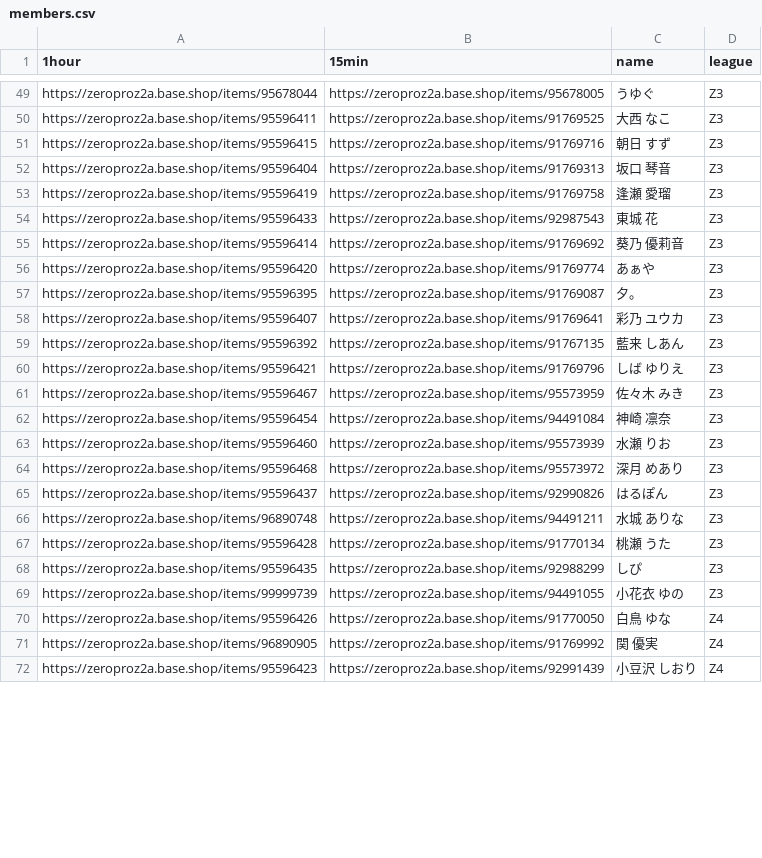
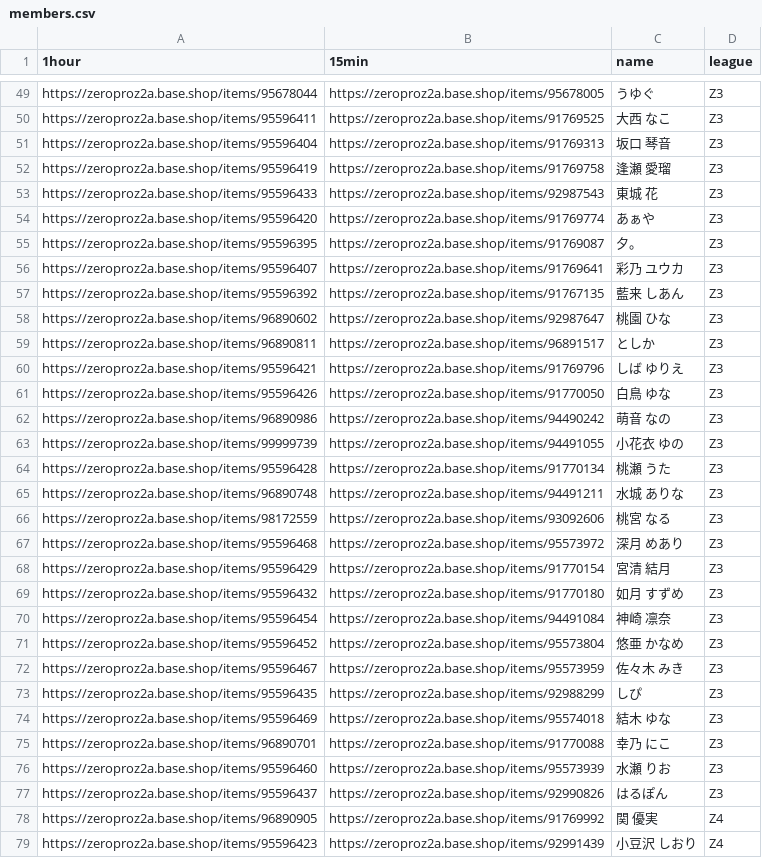
Before and after one commit to oji-3/zero_talkevent, a CSV file: members.csv, drawn as a sheet; only a part is shown, gaps mark what is left out; the diff covers the shown part only.

```diff
--- a/members.csv
+++ b/members.csv
@@ -50,3 +50,2 @@ https://zeroproz2a.base.shop/items/95678044,https://zeroproz2a.base.shop/items/9
 https://zeroproz2a.base.shop/items/95596411,https://zeroproz2a.base.shop/items/91769525,大西 なこ,Z3
-https://zeroproz2a.base.shop/items/95596415,https://zeroproz2a.base.shop/items/91769716,朝日 すず,Z3
 https://zeroproz2a.base.shop/items/95596404,https://zeroproz2a.base.shop/items/91769313,坂口 琴音,Z3
@@ -54,3 +53,2 @@ https://zeroproz2a.base.shop/items/95596419,https://zeroproz2a.base.shop/items/9
 https://zeroproz2a.base.shop/items/95596433,https://zeroproz2a.base.shop/items/92987543,東城 花,Z3
-https://zeroproz2a.base.shop/items/95596414,https://zeroproz2a.base.shop/items/91769692,葵乃 優莉音,Z3
 https://zeroproz2a.base.shop/items/95596420,https://zeroproz2a.base.shop/items/91769774,あぁや,Z3
@@ -59,13 +57,22 @@ https://zeroproz2a.base.shop/items/95596407,https://zeroproz2a.base.shop/items/9
 https://zeroproz2a.base.shop/items/95596392,https://zeroproz2a.base.shop/items/91767135,藍来 しあん,Z3
+https://zeroproz2a.base.shop/items/96890602,https://zeroproz2a.base.shop/items/92987647,桃園 ひな,Z3
+https://zeroproz2a.base.shop/items/96890811,https://zeroproz2a.base.shop/items/96891517,としか,Z3
 https://zeroproz2a.base.shop/items/95596421,https://zeroproz2a.base.shop/items/91769796,しば ゆりえ,Z3
+https://zeroproz2a.base.shop/items/95596426,https://zeroproz2a.base.shop/items/91770050,白鳥 ゆな,Z3
+https://zeroproz2a.base.shop/items/96890986,https://zeroproz2a.base.shop/items/94490242,萌音 なの,Z3
+https://zeroproz2a.base.shop/items/99999739,https://zeroproz2a.base.shop/items/94491055,小花衣 ゆの,Z3
+https://zeroproz2a.base.shop/items/95596428,https://zeroproz2a.base.shop/items/91770134,桃瀬 うた,Z3
+https://zeroproz2a.base.shop/items/96890748,https://zeroproz2a.base.shop/items/94491211,水城 ありな,Z3
+https://zeroproz2a.base.shop/items/98172559,https://zeroproz2a.base.shop/items/93092606,桃宮 なる,Z3
+https://zeroproz2a.base.shop/items/95596468,https://zeroproz2a.base.shop/items/95573972,深月 めあり,Z3
+https://zeroproz2a.base.shop/items/95596429,https://zeroproz2a.base.shop/items/91770154,宮清 結月,Z3
+https://zeroproz2a.base.shop/items/95596432,https://zeroproz2a.base.shop/items/91770180,如月 すずめ,Z3
+https://zeroproz2a.base.shop/items/95596454,https://zeroproz2a.base.shop/items/94491084,神崎 凛奈,Z3
+https://zeroproz2a.base.shop/items/95596452,https://zeroproz2a.base.shop/items/95573804,悠亜 かなめ,Z3
 https://zeroproz2a.base.shop/items/95596467,https://zeroproz2a.base.shop/items/95573959,佐々木 みき,Z3
-https://zeroproz2a.base.shop/items/95596454,https://zeroproz2a.base.shop/items/94491084,神崎 凛奈,Z3
+https://zeroproz2a.base.shop/items/95596435,https://zeroproz2a.base.shop/items/92988299,しぴ,Z3
+https://zeroproz2a.base.shop/items/95596469,https://zeroproz2a.base.shop/items/95574018,結木 ゆな,Z3
+https://zeroproz2a.base.shop/items/96890701,https://zeroproz2a.base.shop/items/91770088,幸乃 にこ,Z3
 https://zeroproz2a.base.shop/items/95596460,https://zeroproz2a.base.shop/items/95573939,水瀬 りお,Z3
-https://zeroproz2a.base.shop/items/95596468,https://zeroproz2a.base.shop/items/95573972,深月 めあり,Z3
 https://zeroproz2a.base.shop/items/95596437,https://zeroproz2a.base.shop/items/92990826,はるぽん,Z3
-https://zeroproz2a.base.shop/items/96890748,https://zeroproz2a.base.shop/items/94491211,水城 ありな,Z3
-https://zeroproz2a.base.shop/items/95596428,https://zeroproz2a.base.shop/items/91770134,桃瀬 うた,Z3
-https://zeroproz2a.base.shop/items/95596435,https://zeroproz2a.base.shop/items/92988299,しぴ,Z3
-https://zeroproz2a.base.shop/items/99999739,https://zeroproz2a.base.shop/items/94491055,小花衣 ゆの,Z3
-https://zeroproz2a.base.shop/items/95596426,https://zeroproz2a.base.shop/items/91770050,白鳥 ゆな,Z4
 https://zeroproz2a.base.shop/items/96890905,https://zeroproz2a.base.shop/items/91769992,関 優実,Z4
```
Also changed, not shown: 21 added rows, 9 removed rows, 2 moved rows and 16 edited cells elsewhere in this file, 1 other file.
